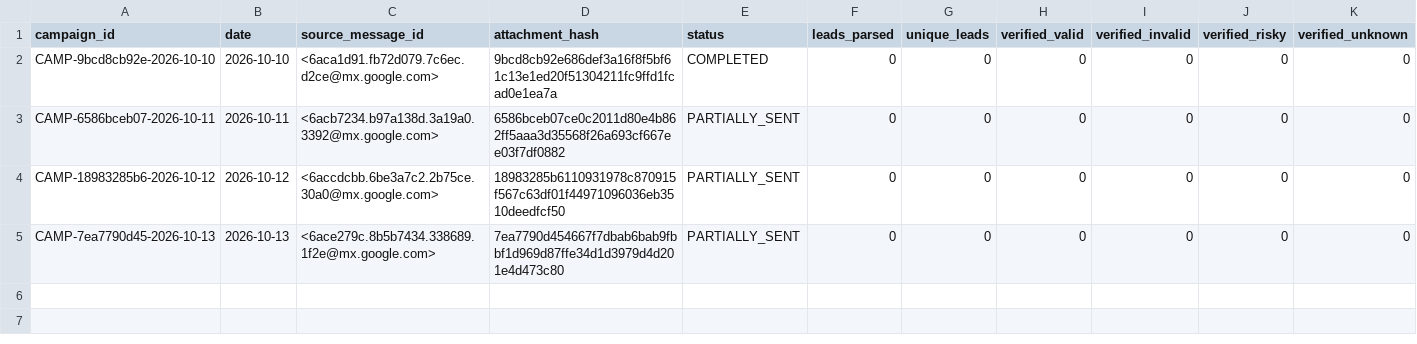
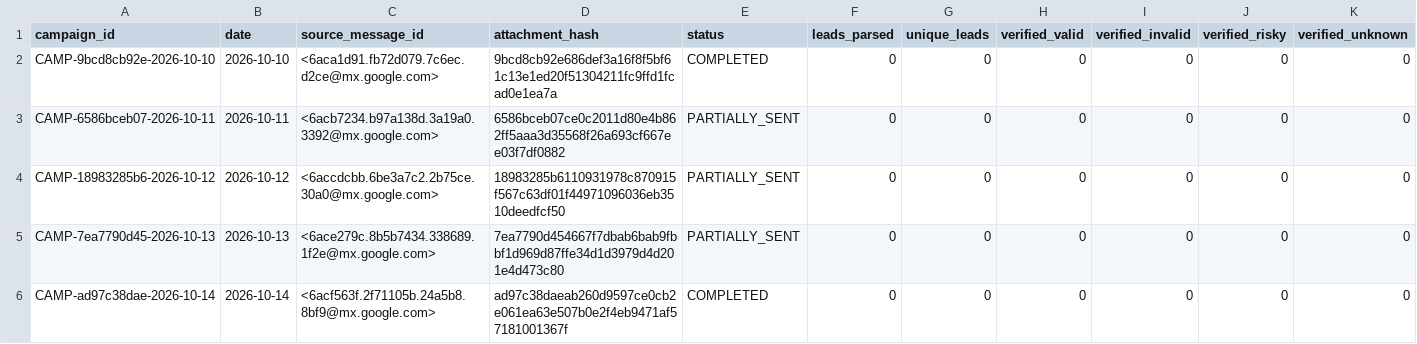
Before and after one commit to ayushdesign4/daily-lead-agent, a CSV file: data/outreach_state.csv, drawn as a sheet; only a part is shown; rows hold the shown columns only; the diff names each change by its address in the sheet, - before the commit and + after, or states it on an @@ line.

```diff
--- a/data/outreach_state.csv
+++ b/data/outreach_state.csv
+row 6: CAMP-ad97c38dae-2026-10-14 | 2026-10-14 | <6acf563f.2f71105b.24a5b8.8bf9@mx.google.com> | ad97c38daeab260d9597ce0cb2e061ea63e507b0e2f4eb9471af57181001367f | COMPLETED | 0 | 0 | 0 | 0 | 0 | 0
```
Also changed, not shown: data/outreach_batches.csv, 2 other files.
